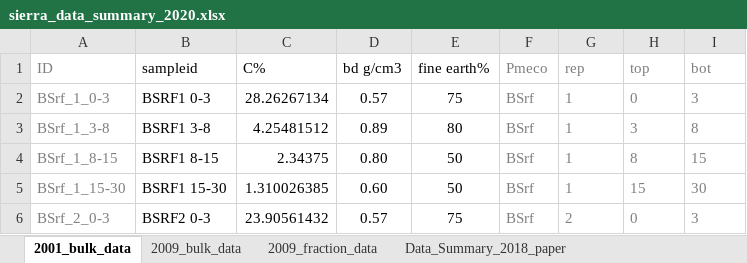
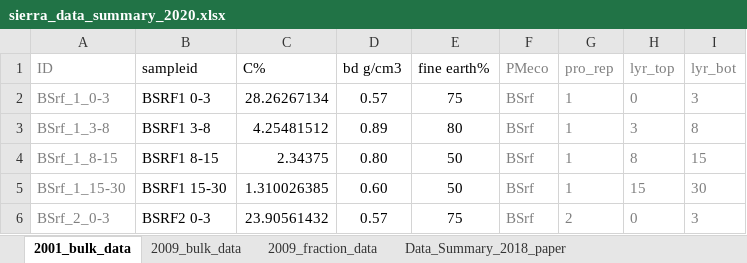
Before and after one commit to jb388/sra-ts, an Excel workbook: data/external/sra_ras_sum/sierra_data_summary_2020.xlsx, sheet 2001_bulk_data, drawn as a sheet; only a part is shown; values as stored, in another font and other column widths than the file's, no borders; the diff names each change by its address in the sheet, - before the commit and + after, or states it on an @@ line.

Commit message:
code updates, data modification, first opt fits

```diff
--- a/data/external/sra_ras_sum/sierra_data_summary_2020.xlsx (sheet 2001_bulk_data)
+++ b/data/external/sra_ras_sum/sierra_data_summary_2020.xlsx (sheet 2001_bulk_data)
-F1: Pmeco
+F1: PMeco
-G1: rep
+G1: pro_rep
-H1: top
+H1: lyr_top
-I1: bot
+I1: lyr_bot
```
Also changed, not shown: 30 other files.
